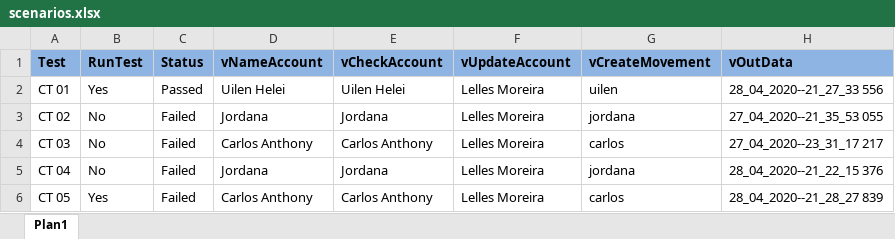
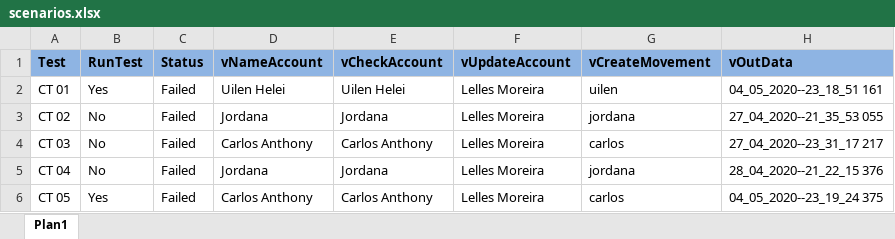
Before and after one commit to Uilen1/Tests-in-a-RealApplication, an Excel workbook: data/Scenarios/scenarios.xlsx, sheet Plan1, drawn as a sheet; values as stored, in another font and other column widths than the file's, no borders; the diff names each change by its address in the sheet, - before the commit and + after, or states it on an @@ line.

```diff
--- a/data/Scenarios/scenarios.xlsx (sheet Plan1)
+++ b/data/Scenarios/scenarios.xlsx (sheet Plan1)
-C2 (Status): Passed
+C2 (Status): Failed
-H2 (vOutData): 28_04_2020--21_27_33 556
+H2 (vOutData): 04_05_2020--23_18_51 161
-H6 (vOutData): 28_04_2020--21_28_27 839
+H6 (vOutData): 04_05_2020--23_19_24 375
```
Also changed, not shown: data/Scenarios/scenariosBackup.xlsx, 58 other files.
